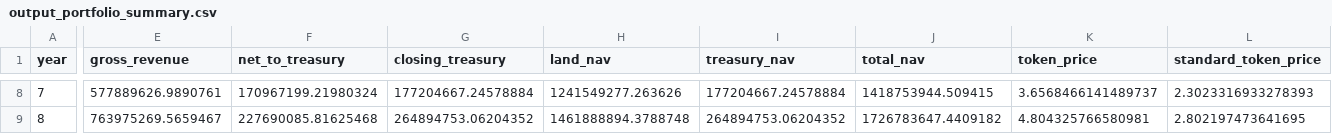
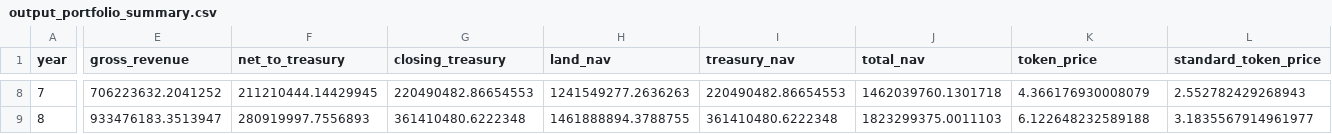
Before and after one commit to ksingla-GL/FELT_Modelling, a CSV file: outputs/output_portfolio_summary.csv, drawn as a sheet; only a part is shown, gaps mark what is left out; the diff covers the shown part only; the diff names each change by its address in the sheet, - before the commit and + after, or states it on an @@ line.

```diff
--- a/outputs/output_portfolio_summary.csv
+++ b/outputs/output_portfolio_summary.csv
-E8 (gross_revenue): 577889626.9890761
+E8 (gross_revenue): 706223632.2041252
-F8 (net_to_treasury): 170967199.21980324
+F8 (net_to_treasury): 211210444.14429945
-G8 (closing_treasury): 177204667.24578884
+G8 (closing_treasury): 220490482.86654553
-H8 (land_nav): 1241549277.263626
+H8 (land_nav): 1241549277.2636263
-I8 (treasury_nav): 177204667.24578884
+I8 (treasury_nav): 220490482.86654553
-J8 (total_nav): 1418753944.509415
+J8 (total_nav): 1462039760.1301718
-K8 (token_price): 3.6568466141489737
+K8 (token_price): 4.366176930008079
-L8 (standard_token_price): 2.3023316933278393
+L8 (standard_token_price): 2.552782429268943
-E9 (gross_revenue): 763975269.5659467
+E9 (gross_revenue): 933476183.3513947
-F9 (net_to_treasury): 227690085.81625468
+F9 (net_to_treasury): 280919997.7556893
-G9 (closing_treasury): 264894753.06204352
+G9 (closing_treasury): 361410480.6222348
-H9 (land_nav): 1461888894.3788748
+H9 (land_nav): 1461888894.3788755
-I9 (treasury_nav): 264894753.06204352
+I9 (treasury_nav): 361410480.6222348
-J9 (total_nav): 1726783647.4409182
+J9 (total_nav): 1823299375.0011103
-K9 (token_price): 4.804325766580981
+K9 (token_price): 6.122648232589188
-L9 (standard_token_price): 2.802197473641695
+L9 (standard_token_price): 3.1835567914961977
```
Also changed, not shown: 83 edited cells elsewhere in this file, inputs/3_cop_revenue_timelines.csv, outputs/output_farm_ledger.csv, 15 other files.
